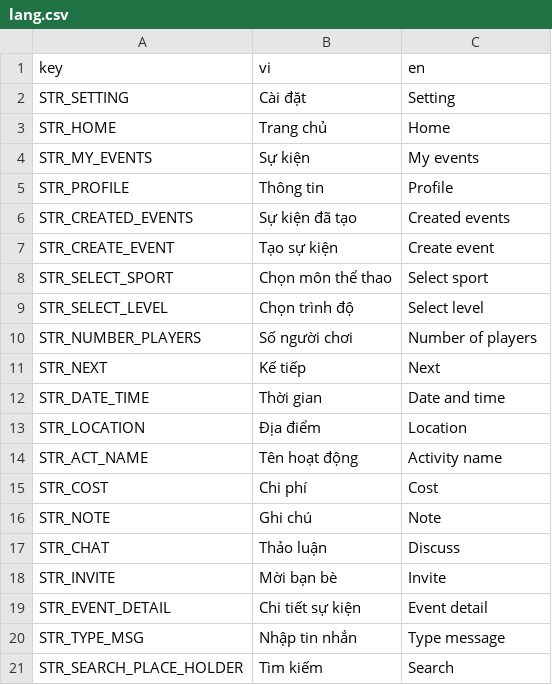
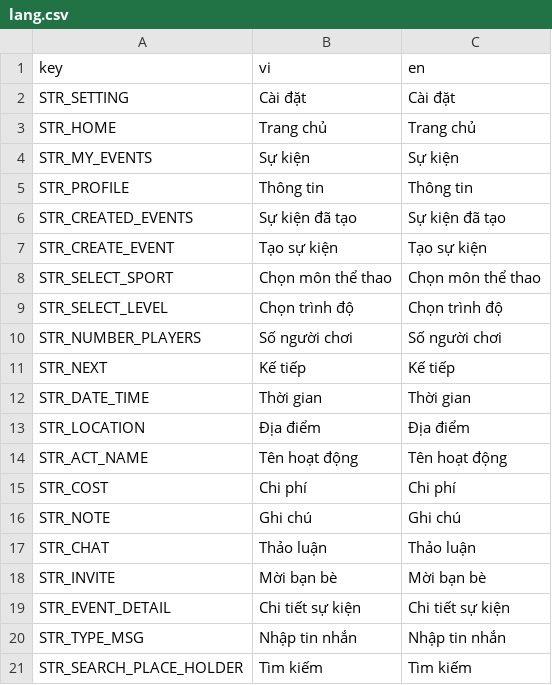
Before and after one commit to lexuantunght/ZMiniApp, a CSV file: src/static/res/lang.csv, drawn as a sheet.

Commit message:
audit profile

```diff
--- a/src/static/res/lang.csv
+++ b/src/static/res/lang.csv
@@ -1,21 +1,21 @@
 key;vi;en
-STR_SETTING;Cài đặt;Setting
-STR_HOME;Trang chủ;Home
-STR_MY_EVENTS;Sự kiện;My events
-STR_PROFILE;Thông tin;Profile
-STR_CREATED_EVENTS;Sự kiện đã tạo;Created events
-STR_CREATE_EVENT;Tạo sự kiện;Create event
-STR_SELECT_SPORT;Chọn môn thể thao;Select sport
-STR_SELECT_LEVEL;Chọn trình độ;Select level
-STR_NUMBER_PLAYERS;Số người chơi;Number of players
-STR_NEXT;Kế tiếp;Next
-STR_DATE_TIME;Thời gian;Date and time
-STR_LOCATION;Địa điểm;Location
-STR_ACT_NAME;Tên hoạt động;Activity name
-STR_COST;Chi phí;Cost
-STR_NOTE;Ghi chú;Note
-STR_CHAT;Thảo luận;Discuss
-STR_INVITE;Mời bạn bè;Invite
-STR_EVENT_DETAIL;Chi tiết sự kiện;Event detail
-STR_TYPE_MSG;Nhập tin nhắn;Type message
-STR_SEARCH_PLACE_HOLDER;Tìm kiếm;Search
+STR_SETTING;Cài đặt;Cài đặt
+STR_HOME;Trang chủ;Trang chủ
+STR_MY_EVENTS;Sự kiện;Sự kiện
+STR_PROFILE;Thông tin;Thông tin
+STR_CREATED_EVENTS;Sự kiện đã tạo;Sự kiện đã tạo
+STR_CREATE_EVENT;Tạo sự kiện;Tạo sự kiện
+STR_SELECT_SPORT;Chọn môn thể thao;Chọn môn thể thao
+STR_SELECT_LEVEL;Chọn trình độ;Chọn trình độ
+STR_NUMBER_PLAYERS;Số người chơi;Số người chơi
+STR_NEXT;Kế tiếp;Kế tiếp
+STR_DATE_TIME;Thời gian;Thời gian
+STR_LOCATION;Địa điểm;Địa điểm
+STR_ACT_NAME;Tên hoạt động;Tên hoạt động
+STR_COST;Chi phí;Chi phí
+STR_NOTE;Ghi chú;Ghi chú
+STR_CHAT;Thảo luận;Thảo luận
+STR_INVITE;Mời bạn bè;Mời bạn bè
+STR_EVENT_DETAIL;Chi tiết sự kiện;Chi tiết sự kiện
+STR_TYPE_MSG;Nhập tin nhắn;Nhập tin nhắn
+STR_SEARCH_PLACE_HOLDER;Tìm kiếm;Tìm kiếm
```
Also changed, not shown: 8 other files.
